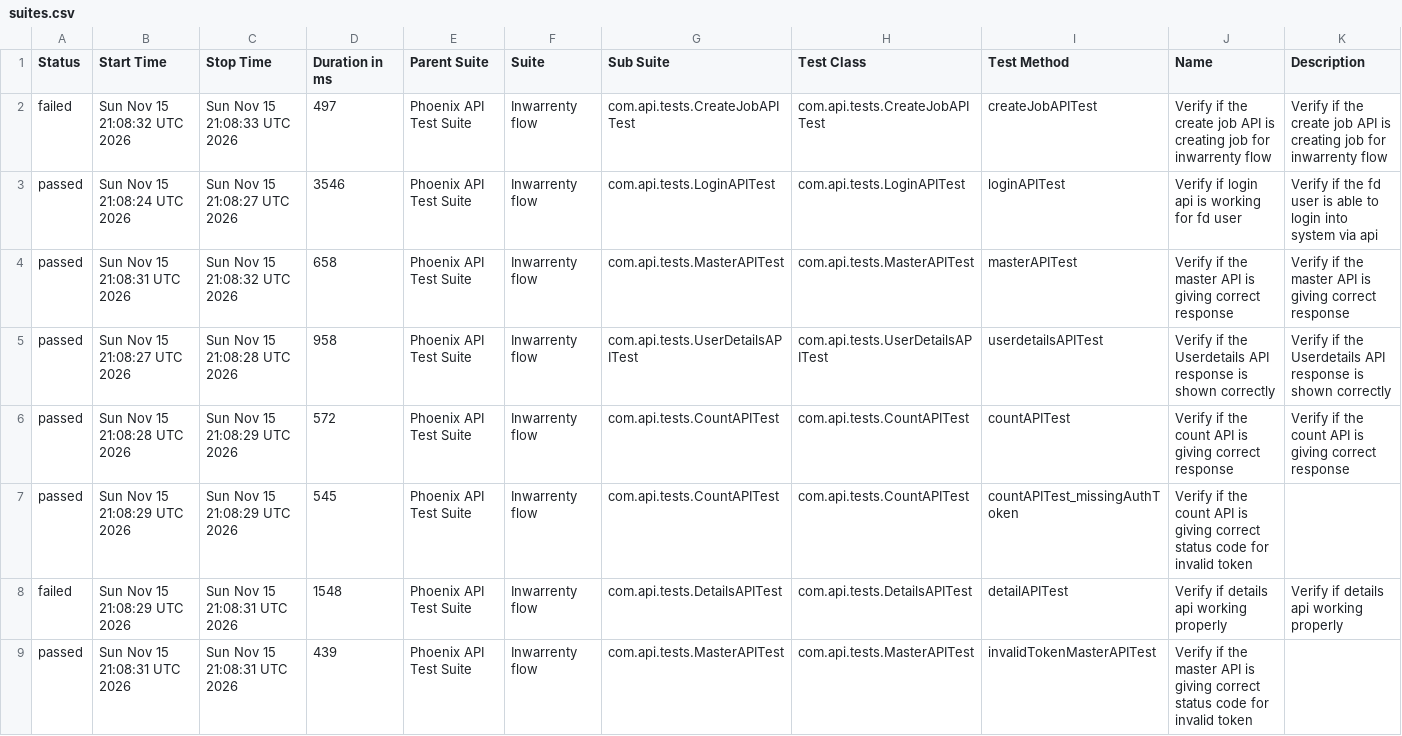
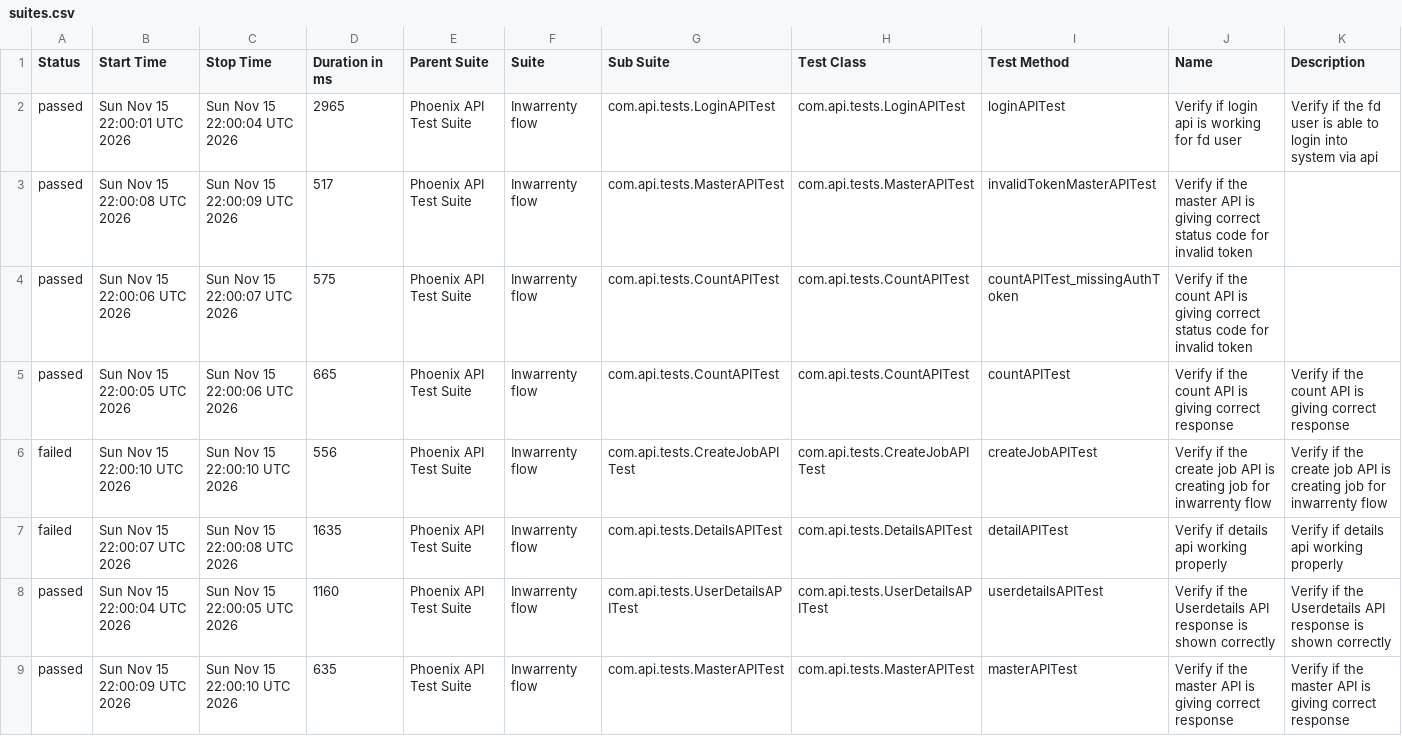
Before and after one commit to AbhijitNaik05/PhoenixTestAutomationFramework, a CSV file: data/suites.csv, drawn as a sheet.

```diff
--- a/data/suites.csv
+++ b/data/suites.csv
@@ -1,9 +1,9 @@
 "Status","Start Time","Stop Time","Duration in ms","Parent Suite","Suite","Sub Suite","Test Class","Test Method","Name","Description"
-"failed","Sun Nov 15 21:08:32 UTC 2026","Sun Nov 15 21:08:33 UTC 2026","497","Phoenix API Test Suite","Inwarrenty flow","com.api.tests.CreateJobAPITest","com.api.tests.CreateJobAPITest","createJobAPITest","Verify if the create job API is creating job for inwarrenty flow","Verify if the create job API is creating job for inwarrenty flow"
-"passed","Sun Nov 15 21:08:24 UTC 2026","Sun Nov 15 21:08:27 UTC 2026","3546","Phoenix API Test Suite","Inwarrenty flow","com.api.tests.LoginAPITest","com.api.tests.LoginAPITest","loginAPITest","Verify if login api is working for fd user","Verify if the fd user is able to login into system via api"
-"passed","Sun Nov 15 21:08:31 UTC 2026","Sun Nov 15 21:08:32 UTC 2026","658","Phoenix API Test Suite","Inwarrenty flow","com.api.tests.MasterAPITest","com.api.tests.MasterAPITest","masterAPITest","Verify if the master API is giving correct response","Verify if the master API is giving correct response"
-"passed","Sun Nov 15 21:08:27 UTC 2026","Sun Nov 15 21:08:28 UTC 2026","958","Phoenix API Test Suite","Inwarrenty flow","com.api.tests.UserDetailsAPITest","com.api.tests.UserDetailsAPITest","userdetailsAPITest","Verify if the Userdetails API response is shown correctly","Verify if the Userdetails API response is shown correctly"
-"passed","Sun Nov 15 21:08:28 UTC 2026","Sun Nov 15 21:08:29 UTC 2026","572","Phoenix API Test Suite","Inwarrenty flow","com.api.tests.CountAPITest","com.api.tests.CountAPITest","countAPITest","Verify if the count API is giving correct response","Verify if the count API is giving correct response"
-"passed","Sun Nov 15 21:08:29 UTC 2026","Sun Nov 15 21:08:29 UTC 2026","545","Phoenix API Test Suite","Inwarrenty flow","com.api.tests.CountAPITest","com.api.tests.CountAPITest","countAPITest_missingAuthToken","Verify if the count API is giving correct status code for invalid token",""
-"failed","Sun Nov 15 21:08:29 UTC 2026","Sun Nov 15 21:08:31 UTC 2026","1548","Phoenix API Test Suite","Inwarrenty flow","com.api.tests.DetailsAPITest","com.api.tests.DetailsAPITest","detailAPITest","Verify if details api working properly","Verify if details api working properly"
-"passed","Sun Nov 15 21:08:31 UTC 2026","Sun Nov 15 21:08:31 UTC 2026","439","Phoenix API Test Suite","Inwarrenty flow","com.api.tests.MasterAPITest","com.api.tests.MasterAPITest","invalidTokenMasterAPITest","Verify if the master API is giving correct status code for invalid token",""
+"passed","Sun Nov 15 22:00:01 UTC 2026","Sun Nov 15 22:00:04 UTC 2026","2965","Phoenix API Test Suite","Inwarrenty flow","com.api.tests.LoginAPITest","com.api.tests.LoginAPITest","loginAPITest","Verify if login api is working for fd user","Verify if the fd user is able to login into system via api"
+"passed","Sun Nov 15 22:00:08 UTC 2026","Sun Nov 15 22:00:09 UTC 2026","517","Phoenix API Test Suite","Inwarrenty flow","com.api.tests.MasterAPITest","com.api.tests.MasterAPITest","invalidTokenMasterAPITest","Verify if the master API is giving correct status code for invalid token",""
+"passed","Sun Nov 15 22:00:06 UTC 2026","Sun Nov 15 22:00:07 UTC 2026","575","Phoenix API Test Suite","Inwarrenty flow","com.api.tests.CountAPITest","com.api.tests.CountAPITest","countAPITest_missingAuthToken","Verify if the count API is giving correct status code for invalid token",""
+"passed","Sun Nov 15 22:00:05 UTC 2026","Sun Nov 15 22:00:06 UTC 2026","665","Phoenix API Test Suite","Inwarrenty flow","com.api.tests.CountAPITest","com.api.tests.CountAPITest","countAPITest","Verify if the count API is giving correct response","Verify if the count API is giving correct response"
+"failed","Sun Nov 15 22:00:10 UTC 2026","Sun Nov 15 22:00:10 UTC 2026","556","Phoenix API Test Suite","Inwarrenty flow","com.api.tests.CreateJobAPITest","com.api.tests.CreateJobAPITest","createJobAPITest","Verify if the create job API is creating job for inwarrenty flow","Verify if the create job API is creating job for inwarrenty flow"
+"failed","Sun Nov 15 22:00:07 UTC 2026","Sun Nov 15 22:00:08 UTC 2026","1635","Phoenix API Test Suite","Inwarrenty flow","com.api.tests.DetailsAPITest","com.api.tests.DetailsAPITest","detailAPITest","Verify if details api working properly","Verify if details api working properly"
+"passed","Sun Nov 15 22:00:04 UTC 2026","Sun Nov 15 22:00:05 UTC 2026","1160","Phoenix API Test Suite","Inwarrenty flow","com.api.tests.UserDetailsAPITest","com.api.tests.UserDetailsAPITest","userdetailsAPITest","Verify if the Userdetails API response is shown correctly","Verify if the Userdetails API response is shown correctly"
+"passed","Sun Nov 15 22:00:09 UTC 2026","Sun Nov 15 22:00:10 UTC 2026","635","Phoenix API Test Suite","Inwarrenty flow","com.api.tests.MasterAPITest","com.api.tests.MasterAPITest","masterAPITest","Verify if the master API is giving correct response","Verify if the master API is giving correct response"
```
Also changed, not shown: data/behaviors.csv, 50 other files.
